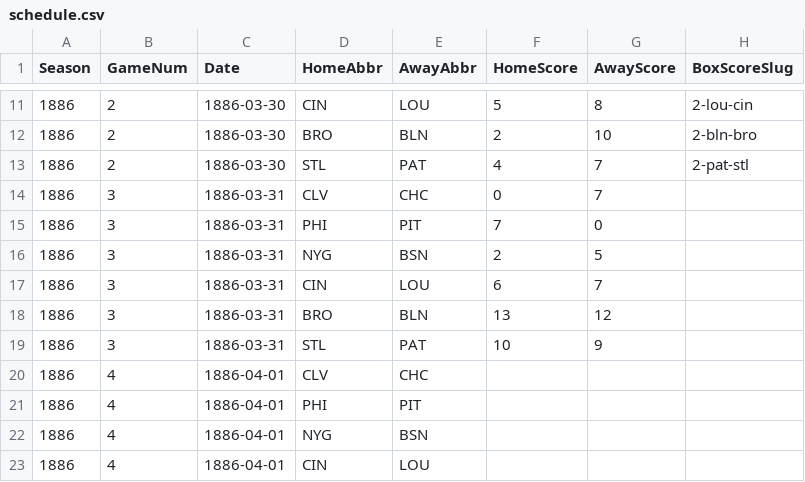
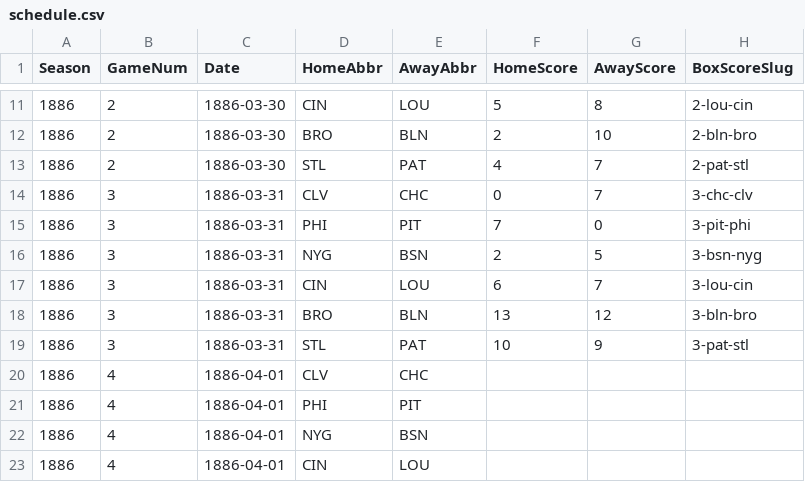
Before and after one commit to crazyjoe02/RewriteHistory, a CSV file: bbsite/data/1886/schedule.csv, drawn as a sheet; only a part is shown, gaps mark what is left out.

Commit message:
1886 Game 3 Box Scores

```diff
--- a/bbsite/data/1886/schedule.csv
+++ b/bbsite/data/1886/schedule.csv
@@ -13,8 +13,8 @@ Season,GameNum,Date,HomeAbbr,AwayAbbr,HomeScore,AwayScore,BoxScoreSlug
 1886,2,1886-03-30,STL,PAT,4,7,2-pat-stl
-1886,3,1886-03-31,CLV,CHC,0,7,
-1886,3,1886-03-31,PHI,PIT,7,0,
-1886,3,1886-03-31,NYG,BSN,2,5,
-1886,3,1886-03-31,CIN,LOU,6,7,
-1886,3,1886-03-31,BRO,BLN,13,12,
-1886,3,1886-03-31,STL,PAT,10,9,
+1886,3,1886-03-31,CLV,CHC,0,7,3-chc-clv
+1886,3,1886-03-31,PHI,PIT,7,0,3-pit-phi
+1886,3,1886-03-31,NYG,BSN,2,5,3-bsn-nyg
+1886,3,1886-03-31,CIN,LOU,6,7,3-lou-cin
+1886,3,1886-03-31,BRO,BLN,13,12,3-bln-bro
+1886,3,1886-03-31,STL,PAT,10,9,3-pat-stl
 1886,4,1886-04-01,CLV,CHC,,,
```
Also changed, not shown: 1 other file.
